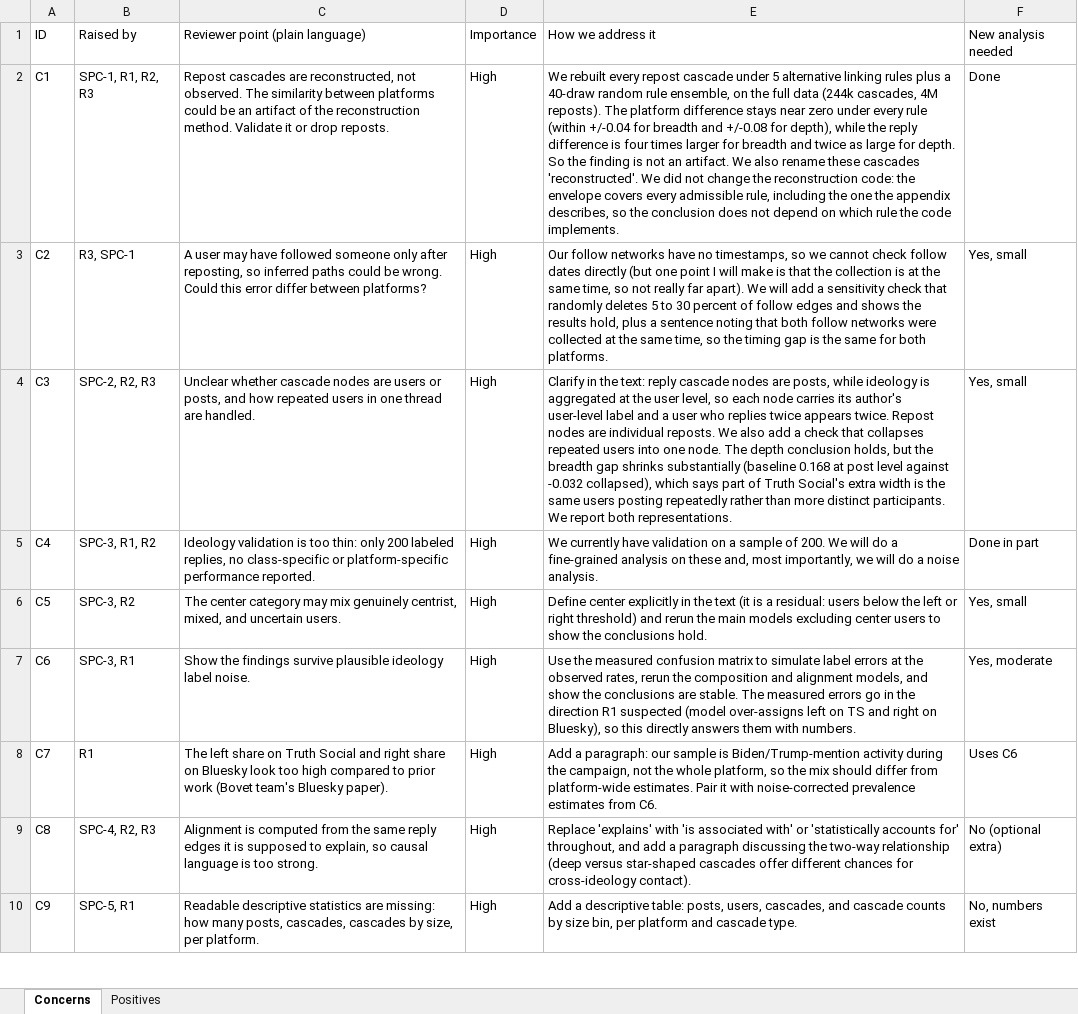
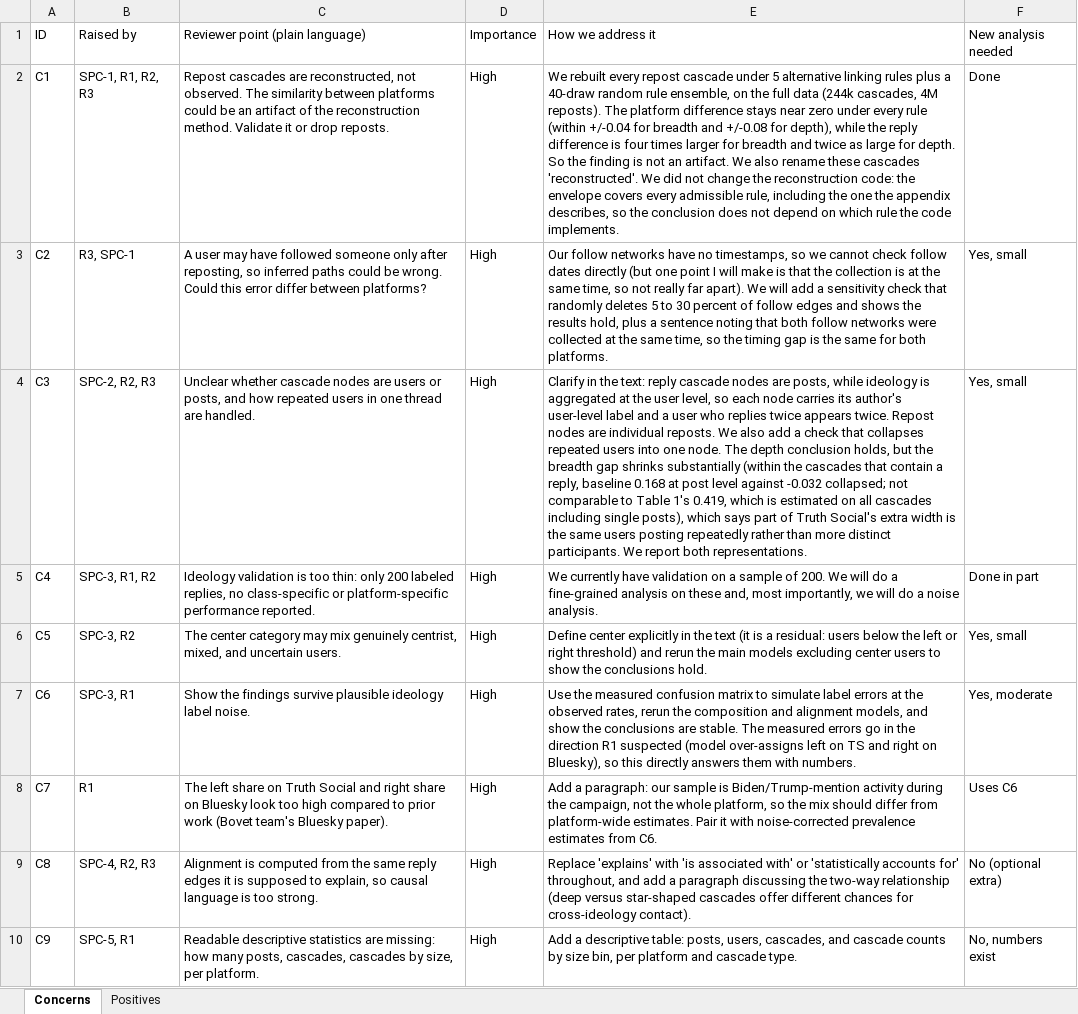
Before and after one commit to LiMaoUM/information-diffusion, an Excel workbook: paper/revision/reviewer_response_tracker.xlsx, sheet Concerns, drawn as a sheet; only a part is shown; values as stored, in another font and other column widths than the file's, no borders; the diff names each change by its address in the sheet, - before the commit and + after, or states it on an @@ line.

```diff
--- a/paper/revision/reviewer_response_tracker.xlsx (sheet Concerns)
+++ b/paper/revision/reviewer_response_tracker.xlsx (sheet Concerns)
-E4 (How we address it): …shrinks substantially (baseline 0.168 at post level against -0.032 collapsed), which says…
+E4 (How we address it): …shrinks substantially (within the cascades that contain a reply, baseline 0.168 at post level against -0.032 collapsed; not comparable to Table 1's 0.419, which is estimated on all cascades including single posts), which says…
```
Also changed, not shown: 1 other file.
